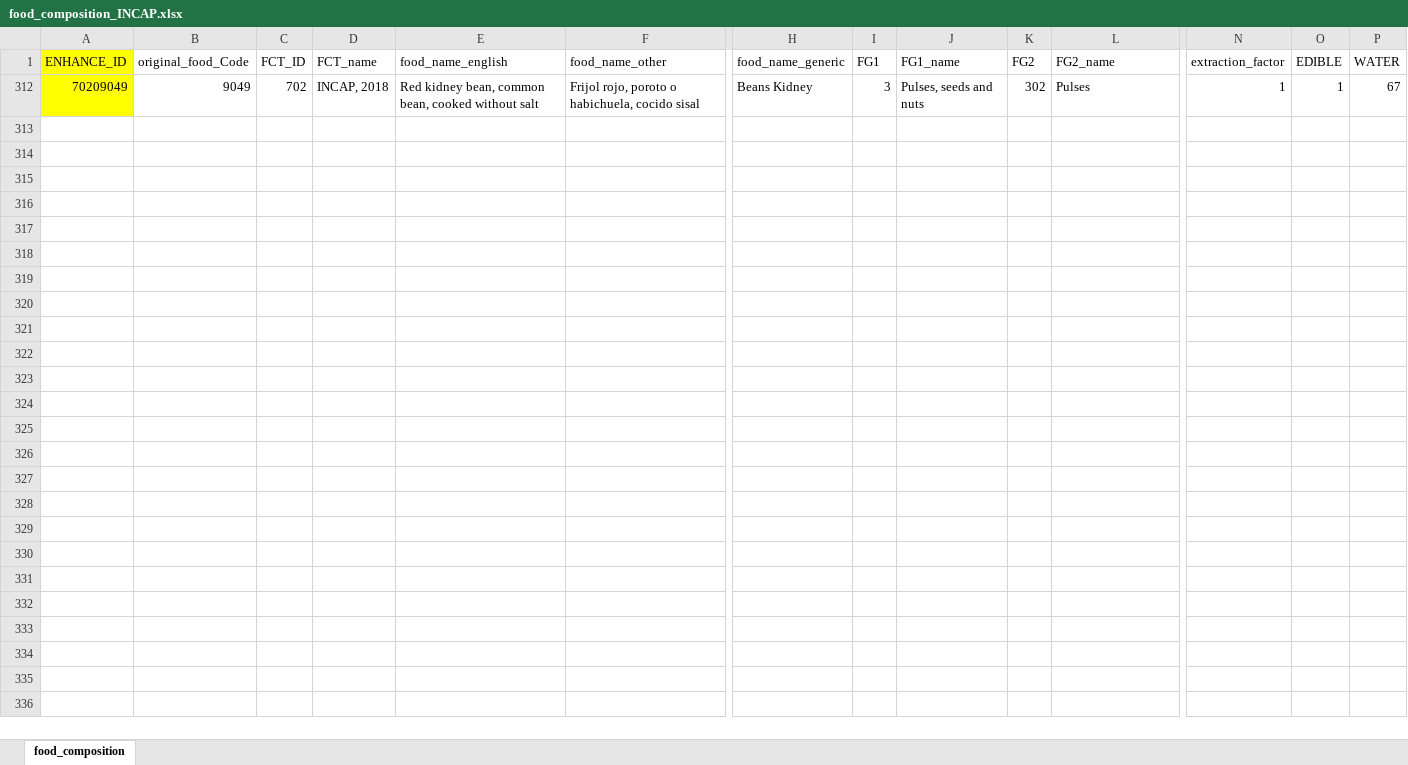
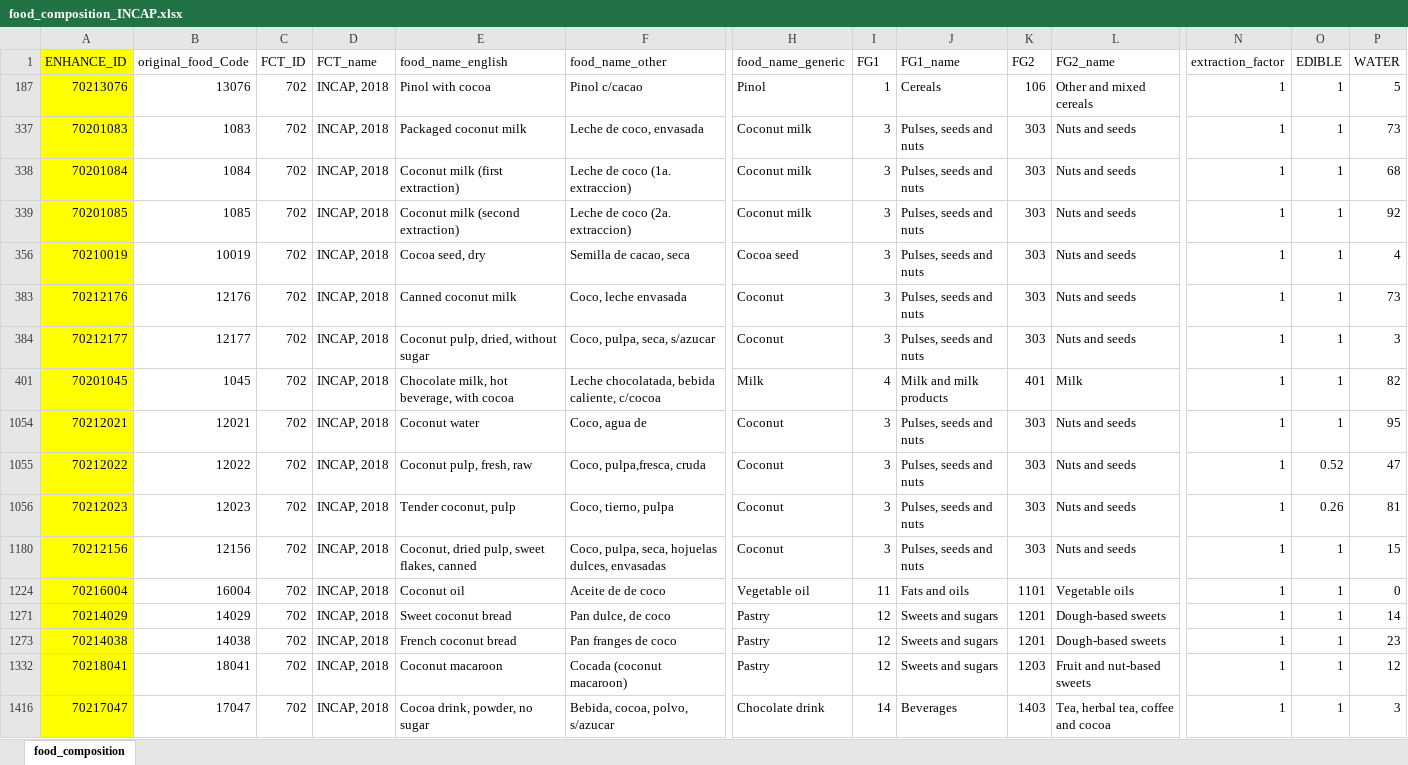
Before and after one commit to maicel1978/analisis_ENGIH2018, an Excel workbook: data/raw/food_composition_INCAP.xlsx, sheet food_composition, drawn as a sheet; only a part is shown, gaps mark what is left out; values as stored, in another font and other column widths than the file's, no borders; removed rows and columns are numbered as before the commit, all else as after; rows hold the shown columns only; the diff names each change by its address in the sheet, - before the commit and + after, or states it on an @@ line.

```diff
--- a/data/raw/food_composition_INCAP.xlsx (sheet food_composition)
+++ b/data/raw/food_composition_INCAP.xlsx (sheet food_composition)
@@ row 312 hidden: 70209049 | 9049 | 702 | INCAP, 2018 | Red kidney bean, common bean, cooked without salt | Frijol rojo, poroto o habichuela, cocido sisal | Beans Kidney | 3 | Pulses, seeds and nuts | 302 | Pulses | 1 | 1 | 67 @@
@@ row 187 unhidden: 70213076 | 13076 | 702 | INCAP, 2018 | Pinol with cocoa | Pinol c/cacao | Pinol | 1 | Cereals | 106 | Other and mixed cereals | 1 | 1 | 5 @@
@@ row 337 unhidden: 70201083 | 1083 | 702 | INCAP, 2018 | Packaged coconut milk | Leche de coco, envasada | Coconut milk | 3 | Pulses, seeds and nuts | 303 | Nuts and seeds | 1 | 1 | 73 @@
@@ row 338 unhidden: 70201084 | 1084 | 702 | INCAP, 2018 | Coconut milk (first extraction) | Leche de coco (1a. extraccion) | Coconut milk | 3 | Pulses, seeds and nuts | 303 | Nuts and seeds | 1 | 1 | 68 @@
@@ row 339 unhidden: 70201085 | 1085 | 702 | INCAP, 2018 | Coconut milk (second extraction) | Leche de coco (2a. extraccion) | Coconut milk | 3 | Pulses, seeds and nuts | 303 | Nuts and seeds | 1 | 1 | 92 @@
@@ row 356 unhidden: 70210019 | 10019 | 702 | INCAP, 2018 | Cocoa seed, dry | Semilla de cacao, seca | Cocoa seed | 3 | Pulses, seeds and nuts | 303 | Nuts and seeds | 1 | 1 | 4 @@
@@ row 383 unhidden: 70212176 | 12176 | 702 | INCAP, 2018 | Canned coconut milk | Coco, leche envasada | Coconut | 3 | Pulses, seeds and nuts | 303 | Nuts and seeds | 1 | 1 | 73 @@
@@ row 384 unhidden: 70212177 | 12177 | 702 | INCAP, 2018 | Coconut pulp, dried, without sugar | Coco, pulpa, seca, s/azucar | Coconut | 3 | Pulses, seeds and nuts | 303 | Nuts and seeds | 1 | 1 | 3 @@
@@ row 401 unhidden: 70201045 | 1045 | 702 | INCAP, 2018 | Chocolate milk, hot beverage, with cocoa | Leche chocolatada, bebida caliente, c/cocoa | Milk | 4 | Milk and milk products | 401 | Milk | 1 | 1 | 82 @@
@@ row 1054 unhidden: 70212021 | 12021 | 702 | INCAP, 2018 | Coconut water | Coco, agua de | Coconut | 3 | Pulses, seeds and nuts | 303 | Nuts and seeds | 1 | 1 | 95 @@
@@ row 1055 unhidden: 70212022 | 12022 | 702 | INCAP, 2018 | Coconut pulp, fresh, raw | Coco, pulpa,fresca, cruda | Coconut | 3 | Pulses, seeds and nuts | 303 | Nuts and seeds | 1 | 0.52 | 47 @@
@@ row 1056 unhidden: 70212023 | 12023 | 702 | INCAP, 2018 | Tender coconut, pulp | Coco, tierno, pulpa | Coconut | 3 | Pulses, seeds and nuts | 303 | Nuts and seeds | 1 | 0.26 | 81 @@
@@ row 1180 unhidden: 70212156 | 12156 | 702 | INCAP, 2018 | Coconut, dried pulp, sweet flakes, canned | Coco, pulpa, seca, hojuelas dulces, envasadas | Coconut | 3 | Pulses, seeds and nuts | 303 | Nuts and seeds | 1 | 1 | 15 @@
@@ row 1224 unhidden: 70216004 | 16004 | 702 | INCAP, 2018 | Coconut oil | Aceite de de coco | Vegetable oil | 11 | Fats and oils | 1101 | Vegetable oils | 1 | 1 | 0 @@
@@ row 1271 unhidden: 70214029 | 14029 | 702 | INCAP, 2018 | Sweet coconut bread | Pan dulce, de coco | Pastry | 12 | Sweets and sugars | 1201 | Dough-based sweets | 1 | 1 | 14 @@
@@ row 1273 unhidden: 70214038 | 14038 | 702 | INCAP, 2018 | French coconut bread | Pan franges de coco | Pastry | 12 | Sweets and sugars | 1201 | Dough-based sweets | 1 | 1 | 23 @@
@@ row 1332 unhidden: 70218041 | 18041 | 702 | INCAP, 2018 | Coconut macaroon | Cocada (coconut macaroon) | Pastry | 12 | Sweets and sugars | 1203 | Fruit and nut-based sweets | 1 | 1 | 12 @@
@@ row 1416 unhidden: 70217047 | 17047 | 702 | INCAP, 2018 | Cocoa drink, powder, no sugar | Bebida, cocoa, polvo, s/azucar | Chocolate drink | 14 | Beverages | 1403 | Tea, herbal tea, coffee and cocoa | 1 | 1 | 3 @@
```
Also changed, not shown: data/raw/crosswalk_variedad_INCAP.xlsx.
